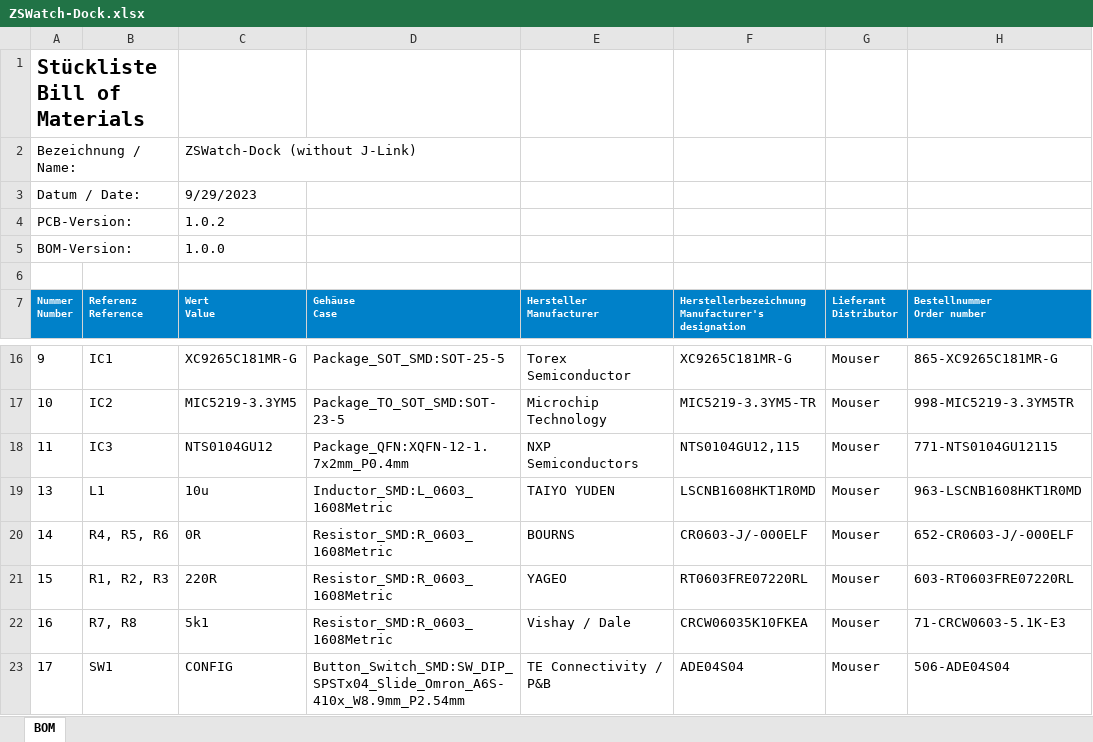
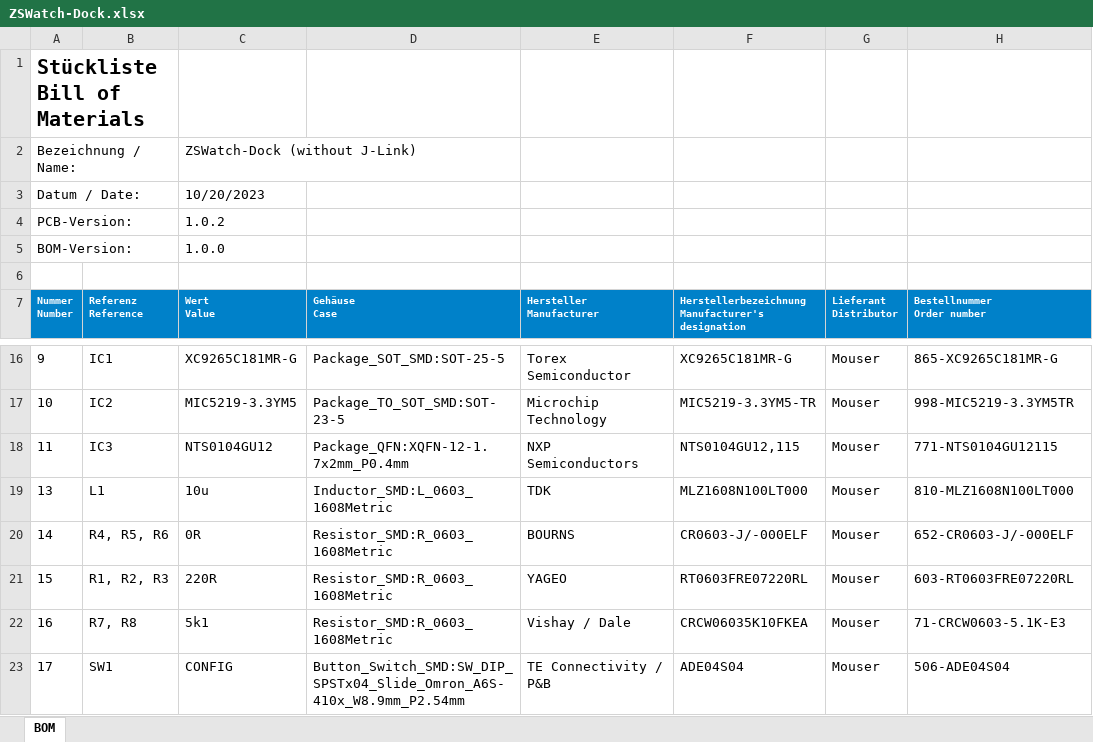
Before and after one commit to jakkra/ZSWatch-Dock, an Excel workbook: docs/Without J-Link/ZSWatch-Dock.xlsx, sheet BOM, drawn as a sheet; only a part is shown, gaps mark what is left out; values as stored, in another font and other column widths than the file's, no borders; the diff names each change by its address in the sheet, - before the commit and + after, or states it on an @@ line.

Commit message:
- Fix wrong part number for inductor

```diff
--- a/docs/Without J-Link/ZSWatch-Dock.xlsx (sheet BOM)
+++ b/docs/Without J-Link/ZSWatch-Dock.xlsx (sheet BOM)
-C3 (Wert Value): 9/29/2023
+C3 (Wert Value): 10/20/2023
-E19 (Hersteller Manufacturer): TAIYO YUDEN
+E19 (Hersteller Manufacturer): TDK
-F19: LSCNB1608HKT1R0MD
+F19: MLZ1608N100LT000
-H19 (Bestellnummer Order number): 963-LSCNB1608HKT1R0MD
+H19 (Bestellnummer Order number): 810-MLZ1608N100LT000
```
Also changed, not shown: docs/With J-Link/ZSWatch-Dock.xlsx, 6 other files.
